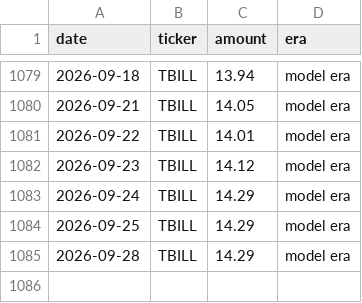
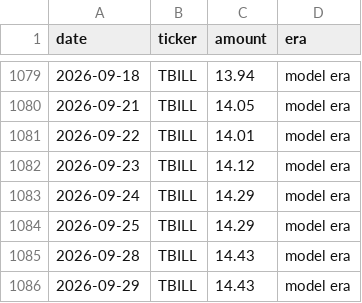
Before and after one commit to JamesKostohryz/trs-portfolio-feed, a CSV file: data/income_history.csv, drawn as a sheet; only a part is shown, gaps mark what is left out.

```diff
--- a/data/income_history.csv
+++ b/data/income_history.csv
@@ -1084,2 +1084,3 @@ date,ticker,amount,era
 2026-09-25,TBILL,14.29,model era
-2026-09-28,TBILL,14.29,model era
+2026-09-28,TBILL,14.43,model era
+2026-09-29,TBILL,14.43,model era
```
Also changed, not shown: data/dashboard.csv, data/income.csv, 3 other files.
